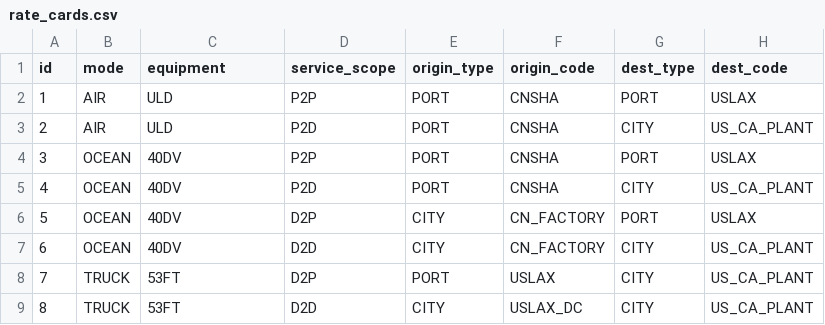
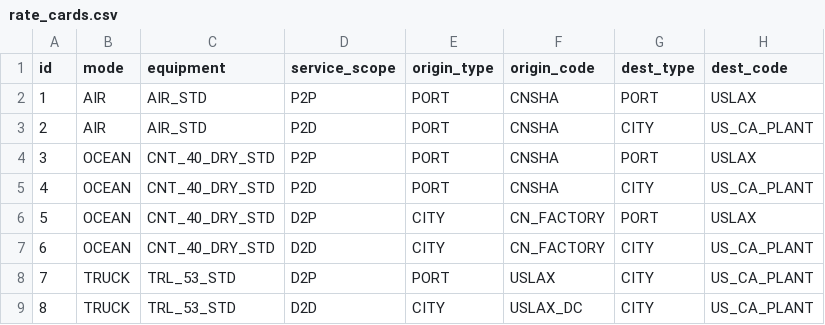
Before and after one commit to shardsofaperture/Hwamul, a CSV file: scenario_data/rate_cards.csv, drawn as a sheet; only a part is shown; the diff names each change by its address in the sheet, - before the commit and + after, or states it on an @@ line.

Commit message:
Canonicalize equipment presets and merge duplicate conveyances

```diff
--- a/scenario_data/rate_cards.csv
+++ b/scenario_data/rate_cards.csv
-C2:C3 (equipment): ULD
+C2:C3 (equipment): AIR_STD
-C4:C7 (equipment): 40DV
+C4:C7 (equipment): CNT_40_DRY_STD
-C8:C9 (equipment): 53FT
+C8:C9 (equipment): TRL_53_STD
```
Also changed, not shown: 9 other files.
